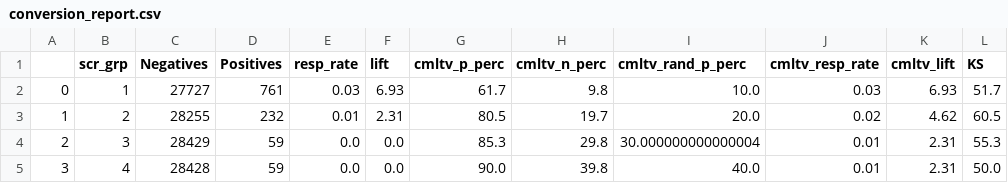
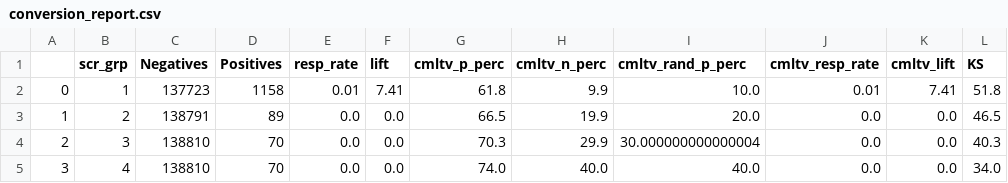
Before and after one commit to yvaz/ml_template, a CSV file: train_results/conversion_report.csv, drawn as a sheet; only a part is shown; the diff covers the shown part only.

```diff
--- a/train_results/conversion_report.csv
+++ b/train_results/conversion_report.csv
@@ -1,5 +1,5 @@
 ,scr_grp,Negatives,Positives,resp_rate,lift,cmltv_p_perc,cmltv_n_perc,cmltv_rand_p_perc,cmltv_resp_rate,cmltv_lift,KS
-0,1,27727,761,0.03,6.93,61.7,9.8,10.0,0.03,6.93,51.7
-1,2,28255,232,0.01,2.31,80.5,19.7,20.0,0.02,4.62,60.5
-2,3,28429,59,0.0,0.0,85.3,29.8,30.000000000000004,0.01,2.31,55.3
-3,4,28428,59,0.0,0.0,90.0,39.8,40.0,0.01,2.31,50.0
+0,1,137723,1158,0.01,7.41,61.8,9.9,10.0,0.01,7.41,51.8
+1,2,138791,89,0.0,0.0,66.5,19.9,20.0,0.0,0.0,46.5
+2,3,138810,70,0.0,0.0,70.3,29.9,30.000000000000004,0.0,0.0,40.3
+3,4,138810,70,0.0,0.0,74.0,40.0,40.0,0.0,0.0,34.0
```
Also changed, not shown: 34 edited cells elsewhere in this file, evaluation/conversion_report.csv, train_results/results.csv, 20 other files.
